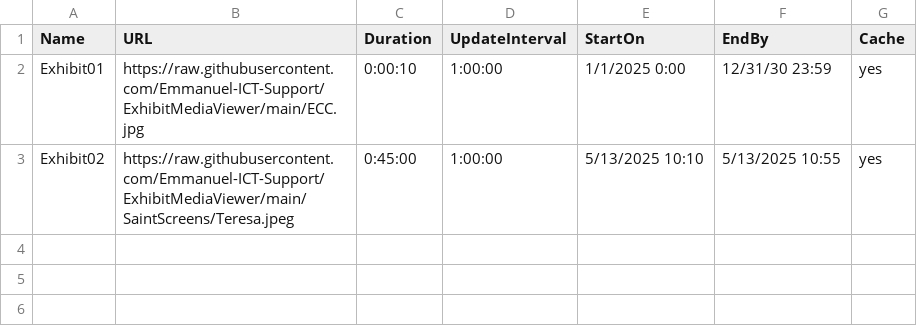
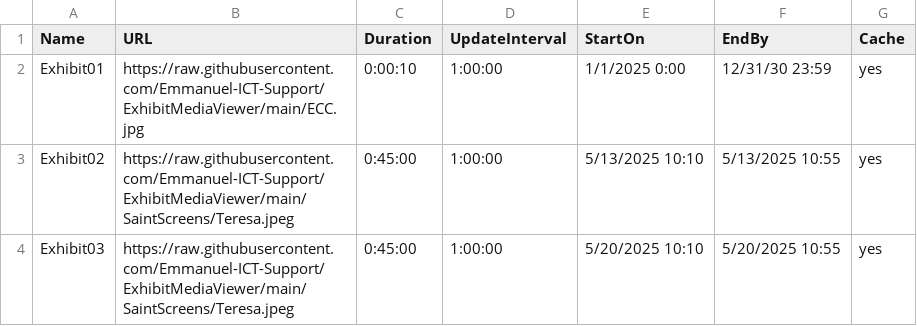
Before and after one commit to Emmanuel-ICT-Support/ExhibitMediaViewer, a CSV file: Playlists/Teresa.csv, drawn as a sheet; the diff names each change by its address in the sheet, - before the commit and + after, or states it on an @@ line.

Commit message:
Update Teresa.csv

```diff
--- a/Playlists/Teresa.csv
+++ b/Playlists/Teresa.csv
+row 4: Exhibit03 | https://raw.githubusercontent.com/Emmanuel-ICT-Support/ExhibitMediaViewer/main/SaintScreens/Teresa.jpeg | 0:45:00 | 1:00:00 | 5/20/2025 10:10 | 5/20/2025 10:55 | yes
```
